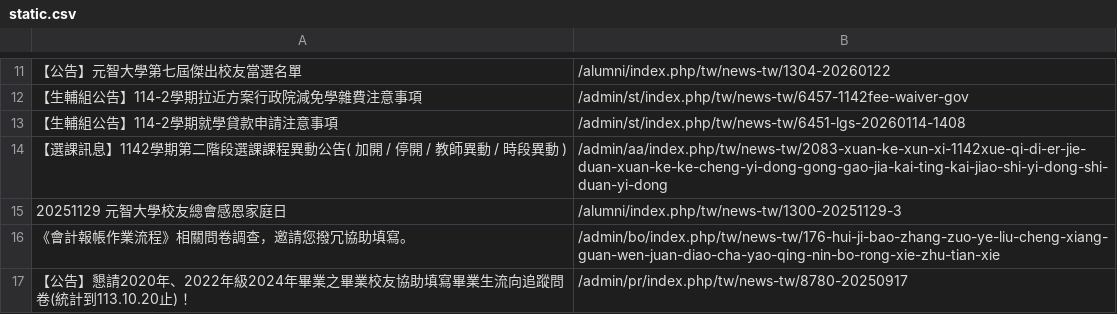
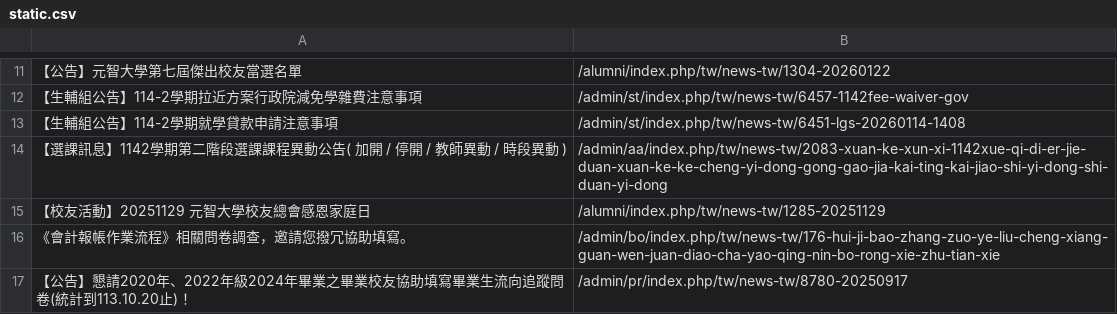
Before and after one commit to Anson0359/MidProject_Web_Crawler, a CSV file: static.csv, drawn as a sheet; only a part is shown, gaps mark what is left out.

```diff
--- a/static.csv
+++ b/static.csv
@@ -14,3 +14,3 @@
  【選課訊息】1142學期第二階段選課課程異動公告( 加開 / 停開 / 教師異動 / 時段異動 ),/admin/aa/index.php/tw/news-tw/2083-xuan-ke-xun-xi-1142xue-qi-di-er-jie-duan-xuan-ke-ke-cheng-yi-dong-gong-gao-jia-kai-ting-kai-jiao-shi-yi-dong-shi-duan-yi-dong
- 20251129 元智大學校友總會感恩家庭日 ,/alumni/index.php/tw/news-tw/1300-20251129-3
+ 【校友活動】20251129 元智大學校友總會感恩家庭日,/alumni/index.php/tw/news-tw/1285-20251129
  《會計報帳作業流程》相關問卷調查，邀請您撥冗協助填寫。,/admin/bo/index.php/tw/news-tw/176-hui-ji-bao-zhang-zuo-ye-liu-cheng-xiang-guan-wen-juan-diao-cha-yao-qing-nin-bo-rong-xie-zhu-tian-xie
```
Also changed, not shown: api.csv.
